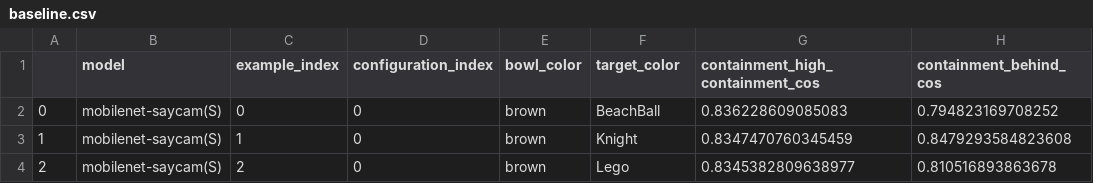
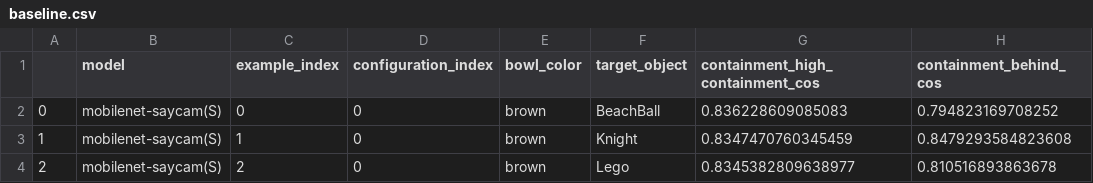
Before and after one commit to guydav/simple-relational-reasoning, a CSV file: containment_support_outputs/baseline.csv, drawn as a sheet; only a part is shown; the diff names each change by its address in the sheet, - before the commit and + after, or states it on an @@ line.

Commit message:
Fixed a typo in column titles

```diff
--- a/containment_support_outputs/baseline.csv
+++ b/containment_support_outputs/baseline.csv
-F1: target_color
+F1: target_object
```
Also changed, not shown: containment_support_outputs/dino.csv, containment_support_outputs/flipping.csv, 3 other files.
